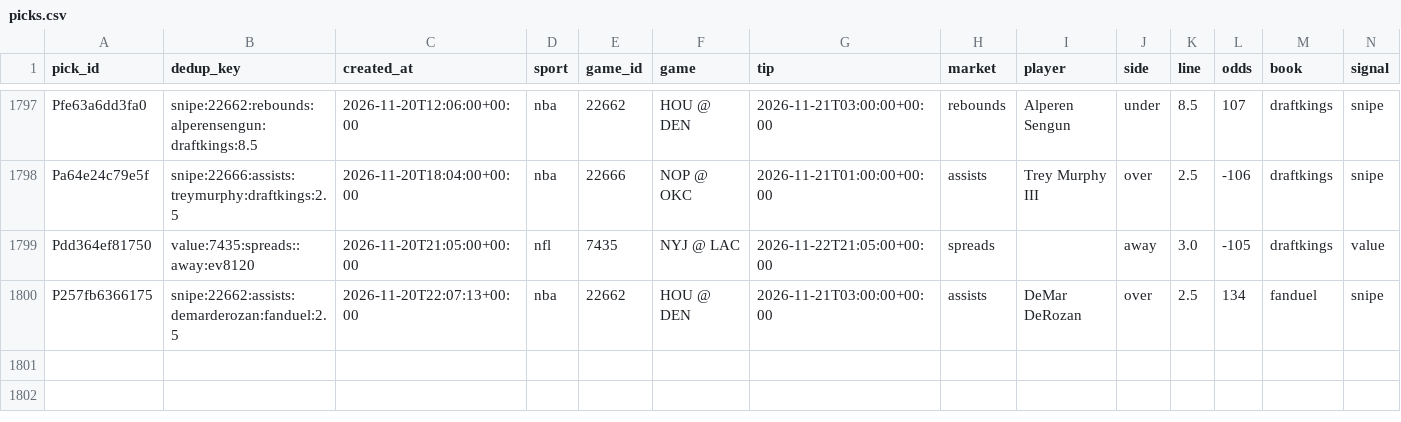
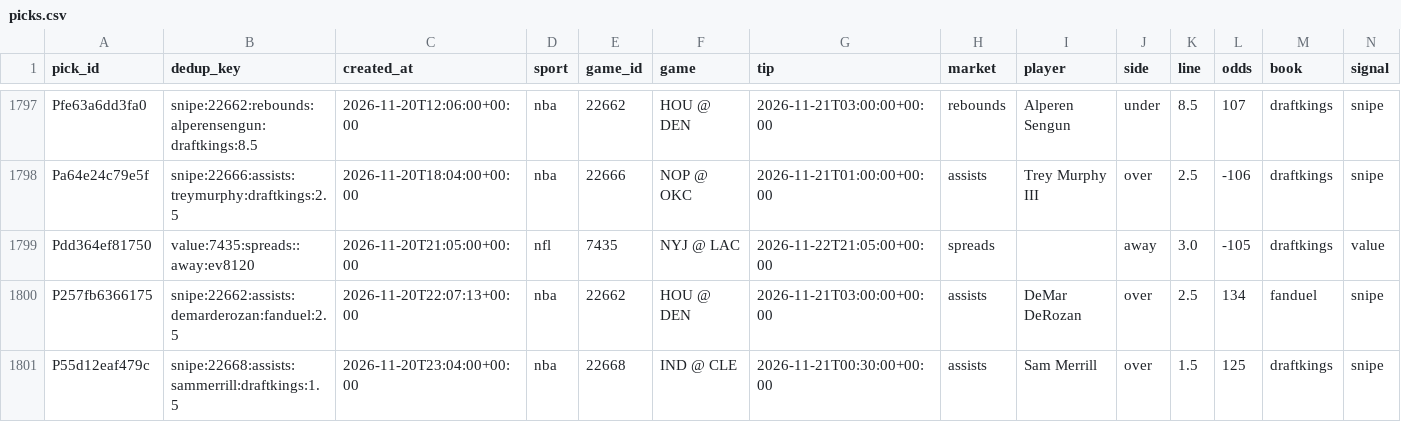
Before and after one commit to PirateKingInc/test-m11, a CSV file: ledger/picks.csv, drawn as a sheet; only a part is shown, gaps mark what is left out; rows hold the shown columns only; the diff names each change by its address in the sheet, - before the commit and + after, or states it on an @@ line.

```diff
--- a/ledger/picks.csv
+++ b/ledger/picks.csv
+row 1801: P55d12eaf479c | snipe:22668:assists:sammerrill:draftkings:1.5 | 2026-11-20T23:04:00+00:00 | nba | 22668 | IND @ CLE | 2026-11-21T00:30:00+00:00 | assists | Sam Merrill | over | 1.5 | 125 | draftkings | snipe
```
Also changed, not shown: ledger/annotations.csv, ledger/labels.csv, 2 other files.
